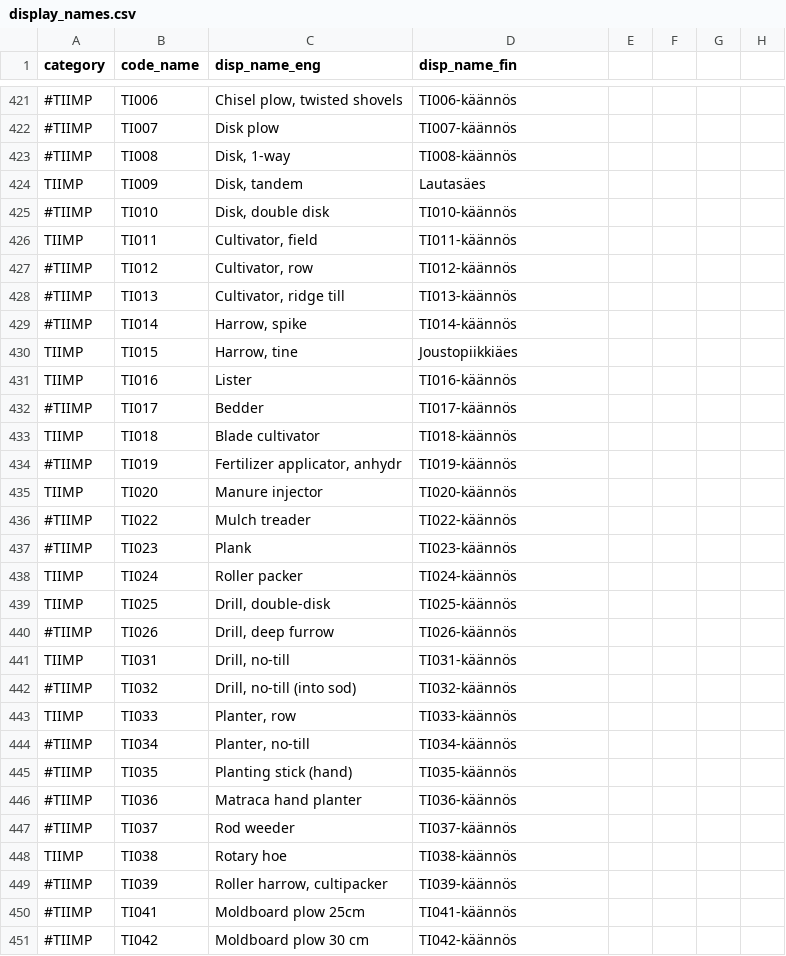
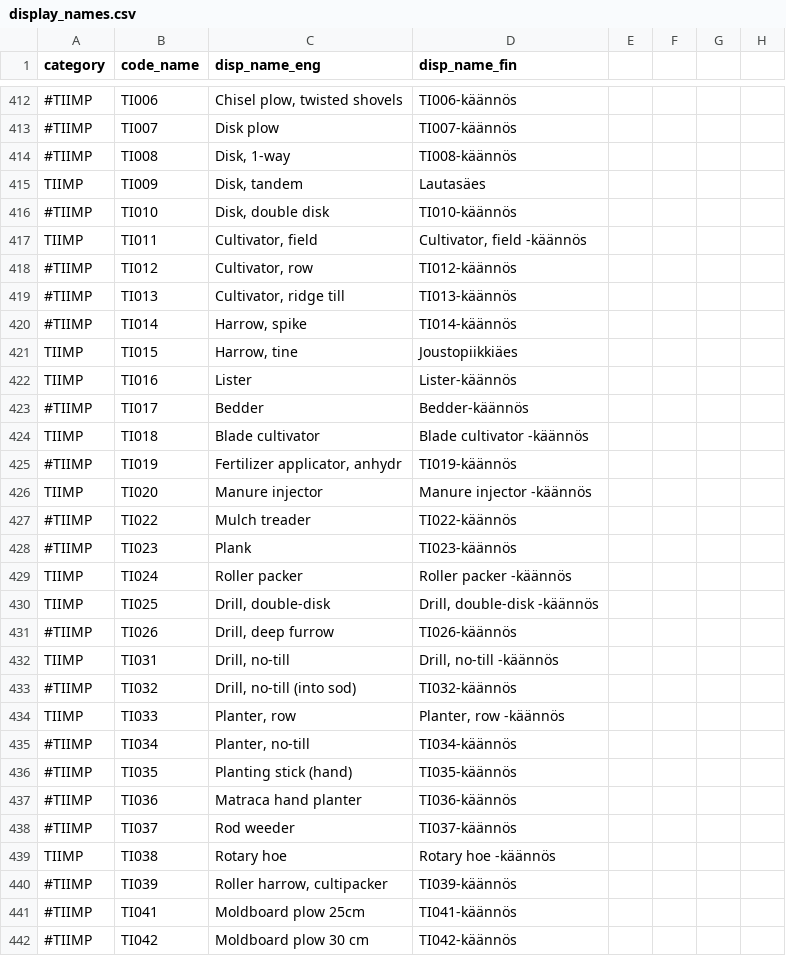
Before and after one commit to PecanProject/fieldactivity, a CSV file: data/display_names.csv, drawn as a sheet; only a part is shown, gaps mark what is left out; the diff covers the shown part only.

```diff
--- a/data/display_names.csv
+++ b/data/display_names.csv
@@ -425,3 +425,3 @@ TIIMP,TI009,"Disk, tandem",Lautasäes
 #TIIMP,TI010,"Disk, double disk",TI010-käännös
-TIIMP,TI011,"Cultivator, field",TI011-käännös
+TIIMP,TI011,"Cultivator, field","Cultivator, field -käännös"
 #TIIMP,TI012,"Cultivator, row",TI012-käännös
@@ -430,15 +430,15 @@ TIIMP,TI011,"Cultivator, field",TI011-käännös
 TIIMP,TI015,"Harrow, tine",Joustopiikkiäes
-TIIMP,TI016,Lister,TI016-käännös
-#TIIMP,TI017,Bedder,TI017-käännös
-TIIMP,TI018,Blade cultivator,TI018-käännös
+TIIMP,TI016,Lister,Lister-käännös
+#TIIMP,TI017,Bedder,Bedder-käännös
+TIIMP,TI018,Blade cultivator,Blade cultivator -käännös
 #TIIMP,TI019,"Fertilizer applicator, anhydr",TI019-käännös
-TIIMP,TI020,Manure injector,TI020-käännös
+TIIMP,TI020,Manure injector,Manure injector -käännös
 #TIIMP,TI022,Mulch treader,TI022-käännös
 #TIIMP,TI023,Plank,TI023-käännös
-TIIMP,TI024,Roller packer,TI024-käännös
-TIIMP,TI025,"Drill, double-disk",TI025-käännös
+TIIMP,TI024,Roller packer,Roller packer -käännös
+TIIMP,TI025,"Drill, double-disk","Drill, double-disk -käännös"
 #TIIMP,TI026,"Drill, deep furrow",TI026-käännös
-TIIMP,TI031,"Drill, no-till",TI031-käännös
+TIIMP,TI031,"Drill, no-till","Drill, no-till -käännös"
 #TIIMP,TI032,"Drill, no-till (into sod)",TI032-käännös
-TIIMP,TI033,"Planter, row",TI033-käännös
+TIIMP,TI033,"Planter, row","Planter, row -käännös"
 #TIIMP,TI034,"Planter, no-till",TI034-käännös
@@ -447,3 +447,3 @@ TIIMP,TI033,"Planter, row",TI033-käännös
 #TIIMP,TI037,Rod weeder,TI037-käännös
-TIIMP,TI038,Rotary hoe,TI038-käännös
+TIIMP,TI038,Rotary hoe,Rotary hoe -käännös
 #TIIMP,TI039,"Roller harrow, cultipacker",TI039-käännös
```
Also changed, not shown: 9 removed rows and 32 edited cells elsewhere in this file, 3 other files.
